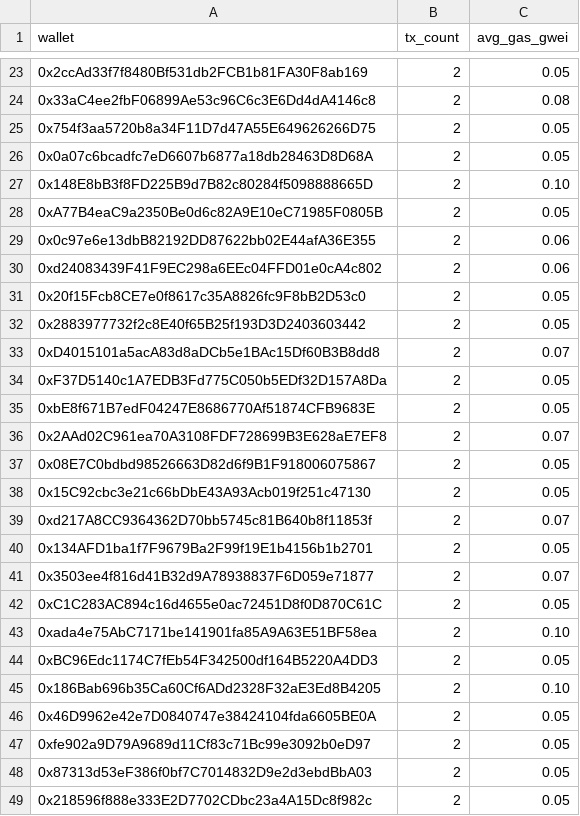
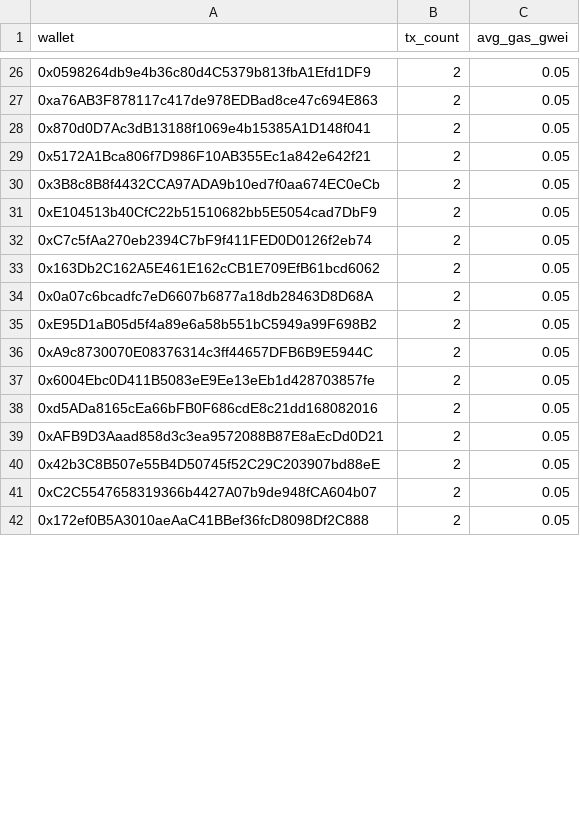
Before and after one commit to ranggel87/bot-pantau-bsc, a CSV file: data/ringkasan_harian.csv, drawn as a sheet; only a part is shown, gaps mark what is left out; removed rows and columns are numbered as before the commit, all else as after; the diff covers the shown part only; the diff names each change by its address in the sheet, - before the commit and + after, or states it on an @@ line.

```diff
--- a/data/ringkasan_harian.csv
+++ b/data/ringkasan_harian.csv
-A26 (wallet): 0x2ccAd33f7f8480Bf531db2FCB1b81FA30F8ab169
+A26 (wallet): 0x0598264db9e4b36c80d4C5379b813fbA1Efd1DF9
-row 24: 0x33aC4ee2fbF06899Ae53c96C6c3E6Dd4dA4146c8 | 2 | 0.08
+row 27: 0xa76AB3F878117c417de978EDBad8ce47c694E863 | 2 | 0.05
+row 28: 0x870d0D7Ac3dB13188f1069e4b15385A1D148f041 | 2 | 0.05
-A29 (wallet): 0x754f3aa5720b8a34F11D7d47A55E649626266D75
+A29 (wallet): 0x5172A1Bca806f7D986F10AB355Ec1a842e642f21
+row 30: 0x3B8c8B8f4432CCA97ADA9b10ed7f0aa674EC0eCb | 2 | 0.05
+row 31: 0xE104513b40CfC22b51510682bb5E5054cad7DbF9 | 2 | 0.05
+row 32: 0xC7c5fAa270eb2394C7bF9f411FED0D0126f2eb74 | 2 | 0.05
+row 33: 0x163Db2C162A5E461E162cCB1E709EfB61bcd6062 | 2 | 0.05
-row 27: 0x148E8bB3f8FD225B9d7B82c80284f5098888665D | 2 | 0.10
-A35 (wallet): 0xA77B4eaC9a2350Be0d6c82A9E10eC71985F0805B
+A35 (wallet): 0xE95D1aB05d5f4a89e6a58b551bC5949a99F698B2
-row 29: 0x0c97e6e13dbB82192DD87622bb02E44afA36E355 | 2 | 0.06
-row 30: 0xd24083439F41F9EC298a6EEc04FFD01e0cA4c802 | 2 | 0.06
-row 31: 0x20f15Fcb8CE7e0f8617c35A8826fc9F8bB2D53c0 | 2 | 0.05
-A36 (wallet): 0x2883977732f2c8E40f65B25f193D3D2403603442
+A36 (wallet): 0xA9c8730070E08376314c3ff44657DFB6B9E5944C
-row 33: 0xD4015101a5acA83d8aDCb5e1BAc15Df60B3B8dd8 | 2 | 0.07
-row 34: 0xF37D5140c1A7EDB3Fd775C050b5EDf32D157A8Da | 2 | 0.05
-A37 (wallet): 0xbE8f671B7edF04247E8686770Af51874CFB9683E
+A37 (wallet): 0x6004Ebc0D411B5083eE9Ee13eEb1d428703857fe
-row 36: 0x2AAd02C961ea70A3108FDF728699B3E628aE7EF8 | 2 | 0.07
-A38 (wallet): 0x08E7C0bdbd98526663D82d6f9B1F918006075867
+A38 (wallet): 0xd5ADa8165cEa66bFB0F686cdE8c21dd168082016
-row 38: 0x15C92cbc3e21c66bDbE43A93Acb019f251c47130 | 2 | 0.05
-row 39: 0xd217A8CC9364362D70bb5745c81B640b8f11853f | 2 | 0.07
-row 40: 0x134AFD1ba1f7F9679Ba2F99f19E1b4156b1b2701 | 2 | 0.05
-row 41: 0x3503ee4f816d41B32d9A78938837F6D059e71877 | 2 | 0.07
-A39 (wallet): 0xC1C283AC894c16d4655e0ac72451D8f0D870C61C
+A39 (wallet): 0xAFB9D3Aaad858d3c3ea9572088B87E8aEcDd0D21
-row 43: 0xada4e75AbC7171be141901fa85A9A63E51BF58ea | 2 | 0.10
-A40 (wallet): 0xBC96Edc1174C7fEb54F342500df164B5220A4DD3
+A40 (wallet): 0x42b3C8B507e55B4D50745f52C29C203907bd88eE
-row 45: 0x186Bab696b35Ca60Cf6ADd2328F32aE3Ed8B4205 | 2 | 0.10
-A41 (wallet): 0x46D9962e42e7D0840747e38424104fda6605BE0A
+A41 (wallet): 0xC2C5547658319366b4427A07b9de948fCA604b07
-A42 (wallet): 0xfe902a9D79A9689d11Cf83c71Bc99e3092b0eD97
+A42 (wallet): 0x172ef0B5A3010aeAaC41BBef36fcD8098Df2C888
-row 48: 0x87313d53eF386f0bf7C7014832D9e2d3ebdBbA03 | 2 | 0.05
-row 49: 0x218596f888e333E2D7702CDbc23a4A15Dc8f982c | 2 | 0.05
```
Also changed, not shown: 22 added rows, 12 removed rows and 11 edited cells elsewhere in this file, 1 other file.
